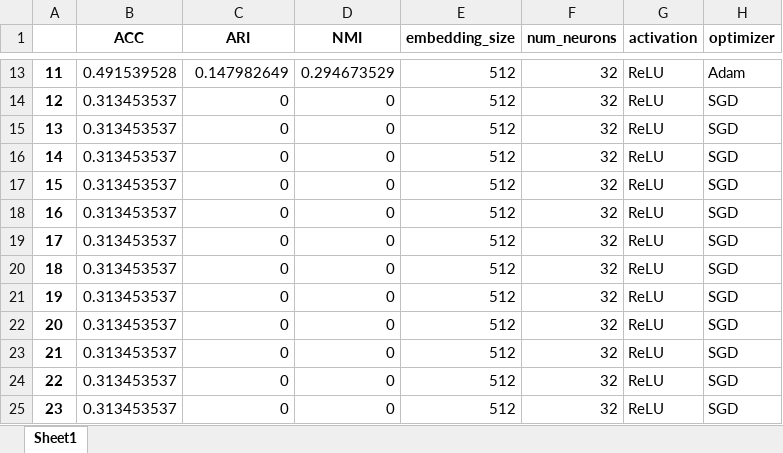
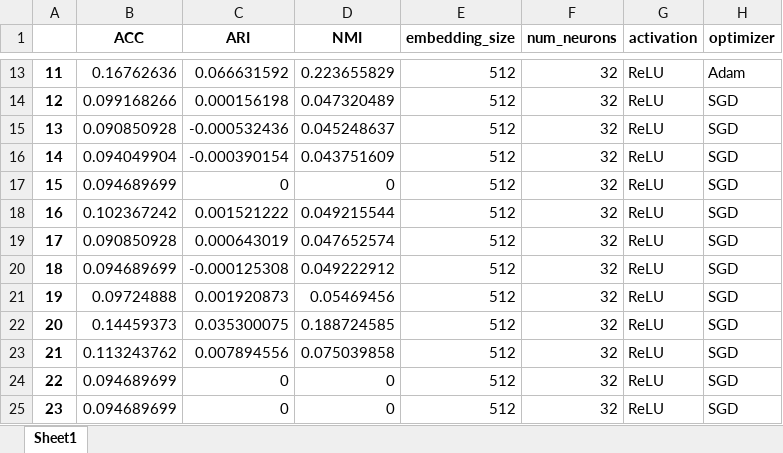
Before and after one commit to BeObm/scCGNet, an Excel workbook: grid_search_results.xlsx, sheet Sheet1, drawn as a sheet; only a part is shown, gaps mark what is left out; values as stored, in another font and other column widths than the file's, no borders; the diff covers the shown part only; the diff names each change by its address in the sheet, - before the commit and + after, or states it on an @@ line.

```diff
--- a/grid_search_results.xlsx (sheet Sheet1)
+++ b/grid_search_results.xlsx (sheet Sheet1)
-B13 (ACC): 0.491539528
+B13 (ACC): 0.16762636
-C13 (ARI): 0.147982649
+C13 (ARI): 0.066631592
-D13 (NMI): 0.294673529
+D13 (NMI): 0.223655829
-B14 (ACC): 0.313453537
+B14 (ACC): 0.099168266
-C14 (ARI): 0
+C14 (ARI): 0.000156198
-D14 (NMI): 0
+D14 (NMI): 0.047320489
-B15 (ACC): 0.313453537
+B15 (ACC): 0.090850928
-C15 (ARI): 0
+C15 (ARI): -0.000532436
-D15 (NMI): 0
+D15 (NMI): 0.045248637
-B16 (ACC): 0.313453537
+B16 (ACC): 0.094049904
-C16 (ARI): 0
+C16 (ARI): -0.000390154
-D16 (NMI): 0
+D16 (NMI): 0.043751609
-B17 (ACC): 0.313453537
+B17 (ACC): 0.094689699
-B18 (ACC): 0.313453537
+B18 (ACC): 0.102367242
-C18 (ARI): 0
+C18 (ARI): 0.001521222
-D18 (NMI): 0
+D18 (NMI): 0.049215544
-B19 (ACC): 0.313453537
+B19 (ACC): 0.090850928
-C19 (ARI): 0
+C19 (ARI): 0.000643019
-D19 (NMI): 0
+D19 (NMI): 0.047652574
-B20 (ACC): 0.313453537
+B20 (ACC): 0.094689699
-C20 (ARI): 0
+C20 (ARI): -0.000125308
-D20 (NMI): 0
+D20 (NMI): 0.049222912
-B21 (ACC): 0.313453537
+B21 (ACC): 0.09724888
-C21 (ARI): 0
+C21 (ARI): 0.001920873
-D21 (NMI): 0
+D21 (NMI): 0.05469456
-B22 (ACC): 0.313453537
+B22 (ACC): 0.14459373
-C22 (ARI): 0
+C22 (ARI): 0.035300075
-D22 (NMI): 0
+D22 (NMI): 0.188724585
-B23 (ACC): 0.313453537
+B23 (ACC): 0.113243762
-C23 (ARI): 0
+C23 (ARI): 0.007894556
-D23 (NMI): 0
+D23 (NMI): 0.075039858
-B24:B25 (ACC): 0.313453537
+B24:B25 (ACC): 0.094689699
```
Also changed, not shown: 437 edited cells elsewhere in this sheet, 15 other files.
